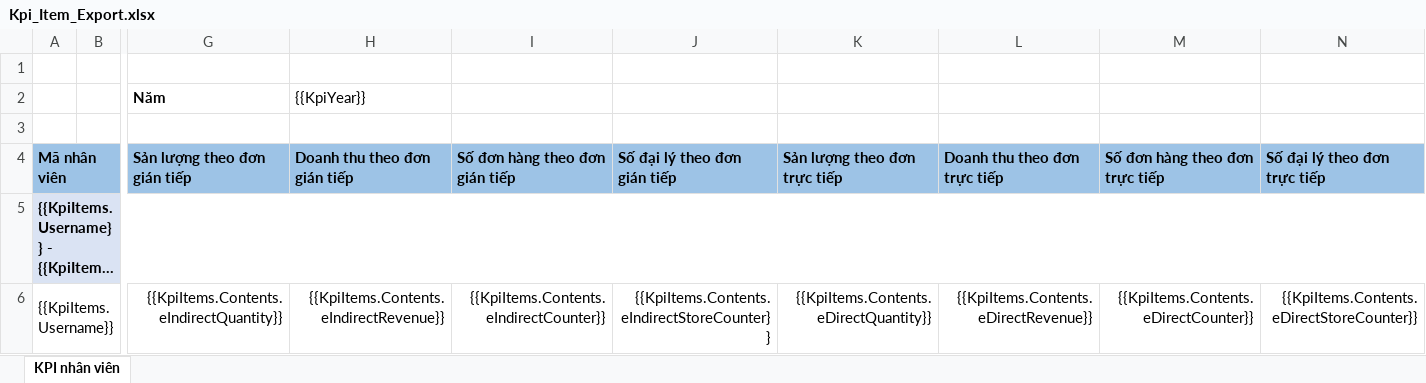
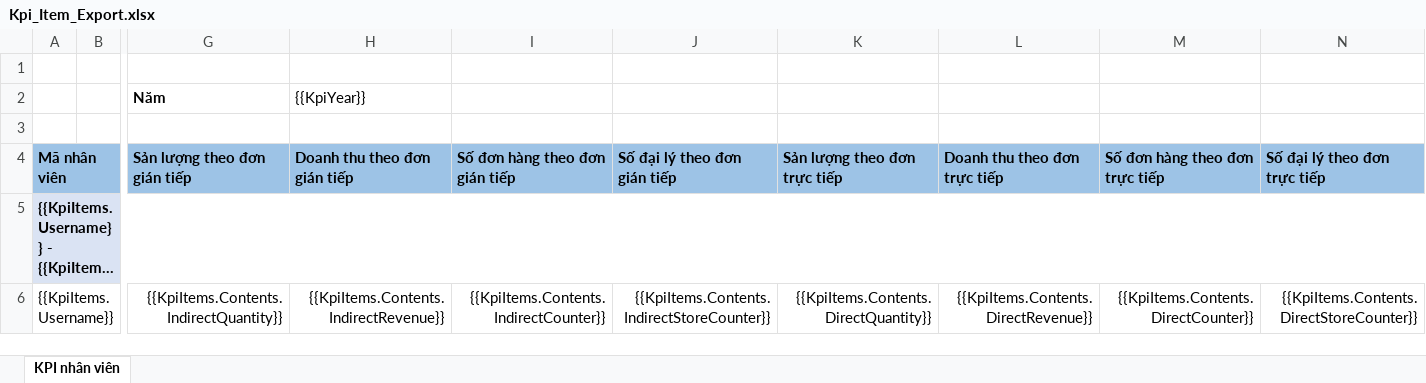
Before and after one commit to nguyenhoangnam123/DMS-CSharp, an Excel workbook: DMS/Templates/Kpi_Item_Export.xlsx, sheet KPI nhân viên, drawn as a sheet; only a part is shown, gaps mark what is left out; long unchanged cells end in …; values as stored, in another font and other column widths than the file's, no borders; the diff names each change by its address in the sheet, - before the commit and + after, or states it on an @@ line.

```diff
--- a/DMS/Templates/Kpi_Item_Export.xlsx (sheet KPI nhân viên)
+++ b/DMS/Templates/Kpi_Item_Export.xlsx (sheet KPI nhân viên)
-G6 (Sản lượng theo đơn gián tiếp): {{KpiItems.Contents.eIndirectQuantity}}
+G6 (Sản lượng theo đơn gián tiếp): {{KpiItems.Contents.IndirectQuantity}}
-H6 (Doanh thu theo đơn gián tiếp): {{KpiItems.Contents.eIndirectRevenue}}
+H6 (Doanh thu theo đơn gián tiếp): {{KpiItems.Contents.IndirectRevenue}}
-I6 (Số đơn hàng theo đơn gián tiếp): {{KpiItems.Contents.eIndirectCounter}}
+I6 (Số đơn hàng theo đơn gián tiếp): {{KpiItems.Contents.IndirectCounter}}
-J6 (Số đại lý theo đơn gián tiếp): {{KpiItems.Contents.eIndirectStoreCounter}}
+J6 (Số đại lý theo đơn gián tiếp): {{KpiItems.Contents.IndirectStoreCounter}}
-K6 (Sản lượng theo đơn trực tiếp): {{KpiItems.Contents.eDirectQuantity}}
+K6 (Sản lượng theo đơn trực tiếp): {{KpiItems.Contents.DirectQuantity}}
-L6 (Doanh thu theo đơn trực tiếp): {{KpiItems.Contents.eDirectRevenue}}
+L6 (Doanh thu theo đơn trực tiếp): {{KpiItems.Contents.DirectRevenue}}
-M6 (Số đơn hàng theo đơn trực tiếp): {{KpiItems.Contents.eDirectCounter}}
+M6 (Số đơn hàng theo đơn trực tiếp): {{KpiItems.Contents.DirectCounter}}
-N6 (Số đại lý theo đơn trực tiếp): {{KpiItems.Contents.eDirectStoreCounter}}
+N6 (Số đại lý theo đơn trực tiếp): {{KpiItems.Contents.DirectStoreCounter}}
```
Also changed, not shown: 5 other files.
